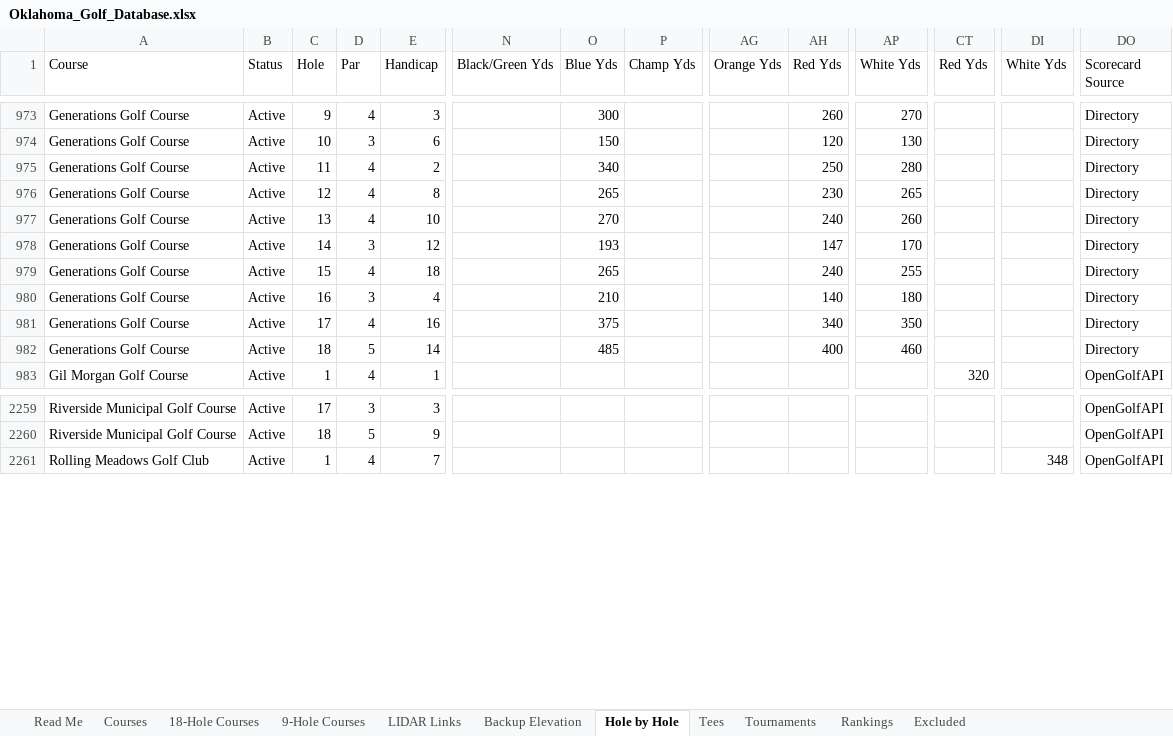
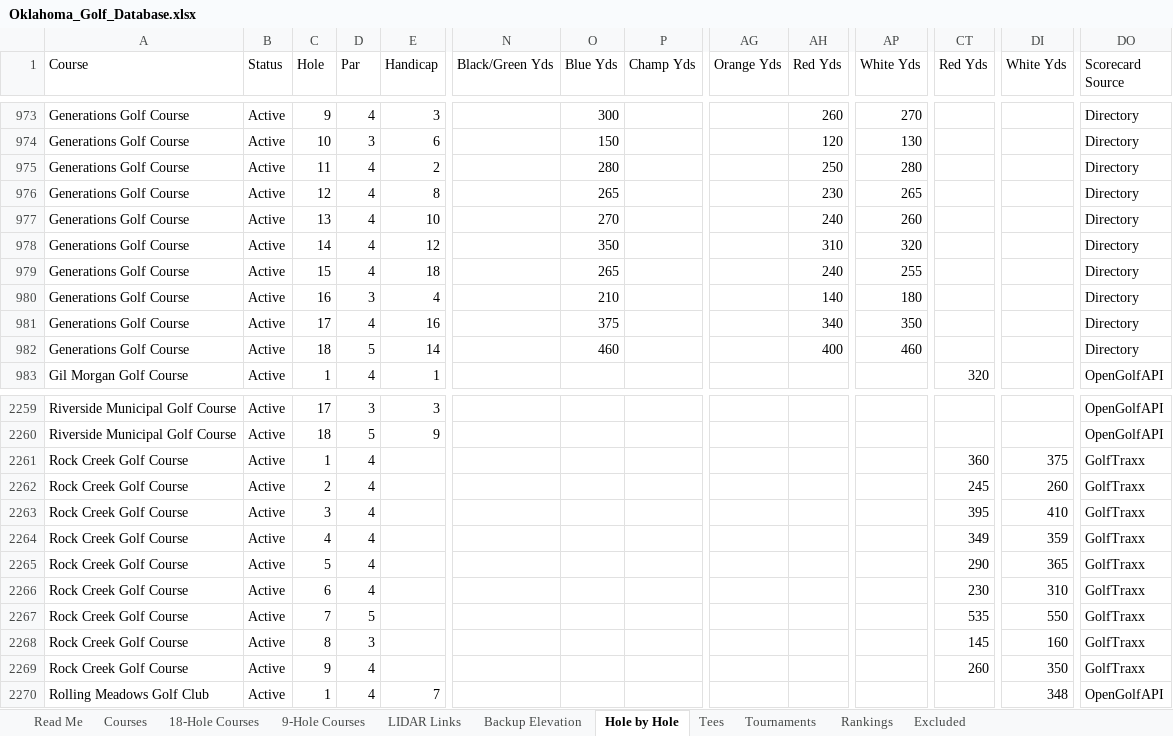
Before and after one commit to bamamba85/oklahoma-course-workshop, an Excel workbook: files/Oklahoma_Golf_Database.xlsx, sheet Hole by Hole, drawn as a sheet; only a part is shown, gaps mark what is left out; values as stored, in another font and other column widths than the file's, no borders; table styles not drawn; rows hold the shown columns only; the diff covers the shown part only; the diff names each change by its address in the sheet, - before the commit and + after, or states it on an @@ line.

```diff
--- a/files/Oklahoma_Golf_Database.xlsx (sheet Hole by Hole)
+++ b/files/Oklahoma_Golf_Database.xlsx (sheet Hole by Hole)
-O975 (Blue Yds): 340
+O975 (Blue Yds): 280
-D978 (Par): 3
+D978 (Par): 4
-O978 (Blue Yds): 193
+O978 (Blue Yds): 350
-AH978 (Red Yds): 147
+AH978 (Red Yds): 310
-AP978 (White Yds): 170
+AP978 (White Yds): 320
-O982 (Blue Yds): 485
+O982 (Blue Yds): 460
+row 2261: Rock Creek Golf Course | Active | 1 | 4 |  |  |  |  |  |  |  | 360 | 375 | GolfTraxx
+row 2262: Rock Creek Golf Course | Active | 2 | 4 |  |  |  |  |  |  |  | 245 | 260 | GolfTraxx
+row 2263: Rock Creek Golf Course | Active | 3 | 4 |  |  |  |  |  |  |  | 395 | 410 | GolfTraxx
+row 2264: Rock Creek Golf Course | Active | 4 | 4 |  |  |  |  |  |  |  | 349 | 359 | GolfTraxx
+row 2265: Rock Creek Golf Course | Active | 5 | 4 |  |  |  |  |  |  |  | 290 | 365 | GolfTraxx
+row 2266: Rock Creek Golf Course | Active | 6 | 4 |  |  |  |  |  |  |  | 230 | 310 | GolfTraxx
+row 2267: Rock Creek Golf Course | Active | 7 | 5 |  |  |  |  |  |  |  | 535 | 550 | GolfTraxx
+row 2268: Rock Creek Golf Course | Active | 8 | 3 |  |  |  |  |  |  |  | 145 | 160 | GolfTraxx
+row 2269: Rock Creek Golf Course | Active | 9 | 4 |  |  |  |  |  |  |  | 260 | 350 | GolfTraxx
```
Also changed, not shown: 37 edited cells elsewhere in this sheet, sheet Tees, sheet Courses, sheet 18-Hole Courses, sheet 9-Hole Courses, sheet LIDAR Links, sheet Backup Elevation, 17 other files.
